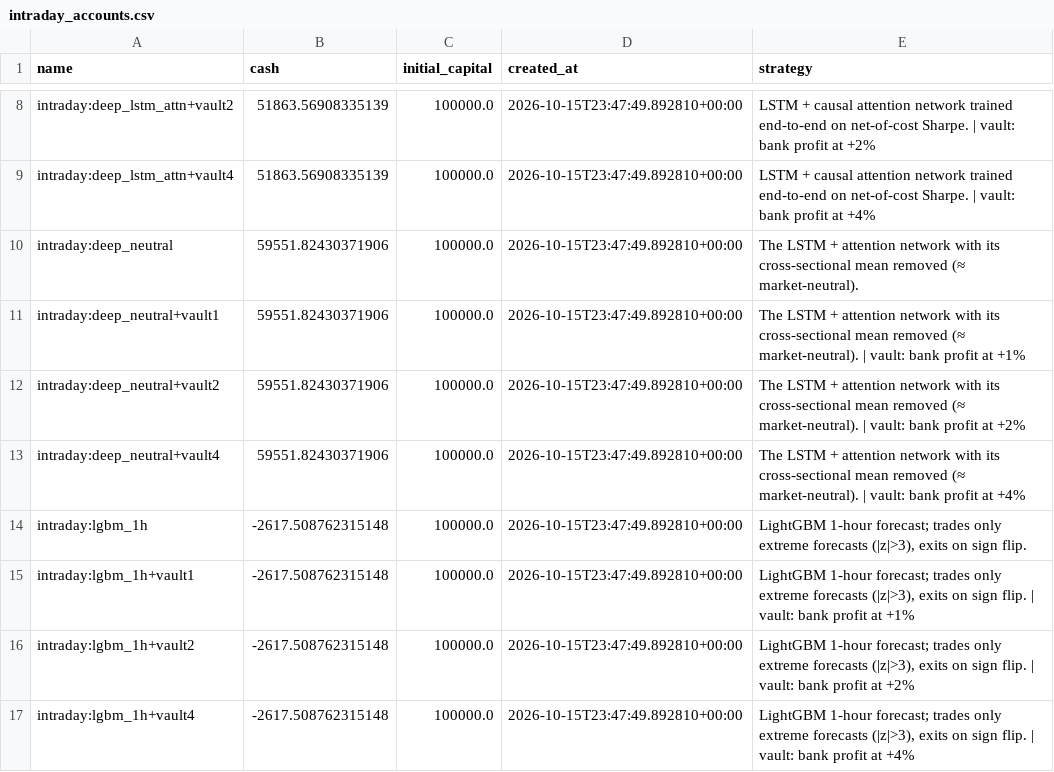
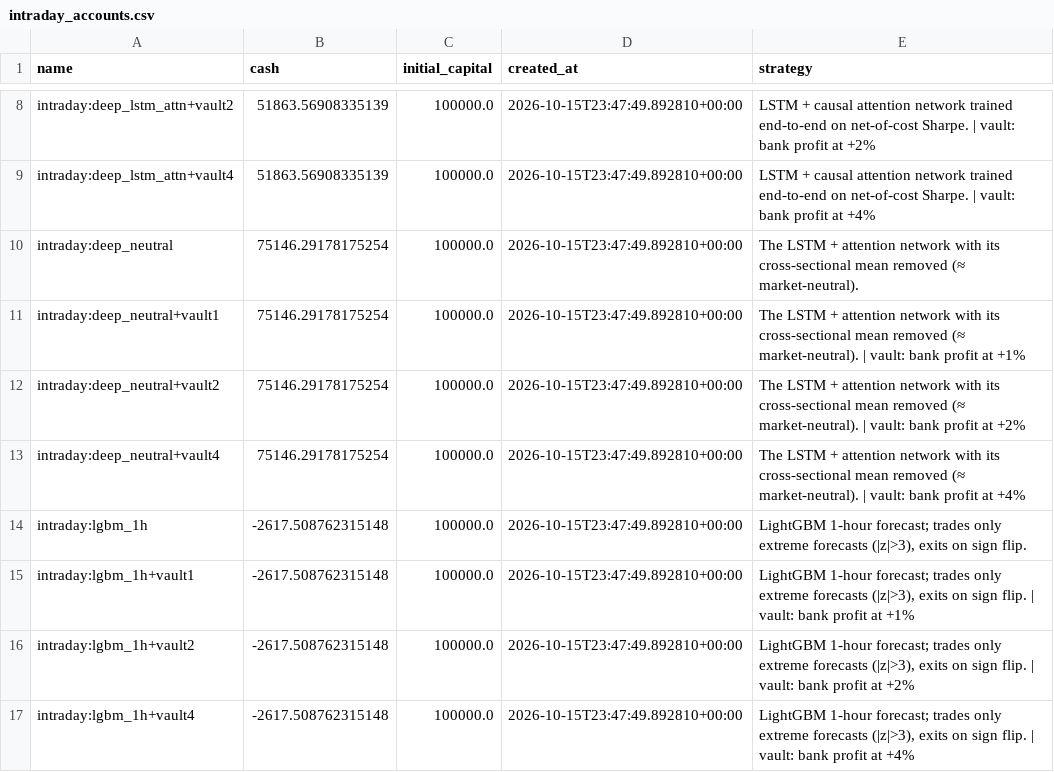
Before and after one commit to mazer12-afk/tradinglab, a CSV file: csv/intraday_accounts.csv, drawn as a sheet; only a part is shown, gaps mark what is left out.

```diff
--- a/csv/intraday_accounts.csv
+++ b/csv/intraday_accounts.csv
@@ -9,6 +9,6 @@ intraday:deep_lstm_attn+vault2,51863.56908335139,100000.0,2026-10-15T23:47:49.89
 intraday:deep_lstm_attn+vault4,51863.56908335139,100000.0,2026-10-15T23:47:49.892810+00:00,LSTM + causal attention network trained end-to-end on net-of-cost Sharpe. | vault: bank profit at +4%
-intraday:deep_neutral,59551.82430371906,100000.0,2026-10-15T23:47:49.892810+00:00,The LSTM + attention network with its cross-sectional mean removed (≈ market-neutral).
-intraday:deep_neutral+vault1,59551.82430371906,100000.0,2026-10-15T23:47:49.892810+00:00,The LSTM + attention network with its cross-sectional mean removed (≈ market-neutral). | vault: bank profit at +1%
-intraday:deep_neutral+vault2,59551.82430371906,100000.0,2026-10-15T23:47:49.892810+00:00,The LSTM + attention network with its cross-sectional mean removed (≈ market-neutral). | vault: bank profit at +2%
-intraday:deep_neutral+vault4,59551.82430371906,100000.0,2026-10-15T23:47:49.892810+00:00,The LSTM + attention network with its cross-sectional mean removed (≈ market-neutral). | vault: bank profit at +4%
+intraday:deep_neutral,75146.29178175254,100000.0,2026-10-15T23:47:49.892810+00:00,The LSTM + attention network with its cross-sectional mean removed (≈ market-neutral).
+intraday:deep_neutral+vault1,75146.29178175254,100000.0,2026-10-15T23:47:49.892810+00:00,The LSTM + attention network with its cross-sectional mean removed (≈ market-neutral). | vault: bank profit at +1%
+intraday:deep_neutral+vault2,75146.29178175254,100000.0,2026-10-15T23:47:49.892810+00:00,The LSTM + attention network with its cross-sectional mean removed (≈ market-neutral). | vault: bank profit at +2%
+intraday:deep_neutral+vault4,75146.29178175254,100000.0,2026-10-15T23:47:49.892810+00:00,The LSTM + attention network with its cross-sectional mean removed (≈ market-neutral). | vault: bank profit at +4%
 intraday:lgbm_1h,-2617.508762315148,100000.0,2026-10-15T23:47:49.892810+00:00,"LightGBM 1-hour forecast; trades only extreme forecasts (|z|>3), exits on sign flip."
```
Also changed, not shown: 11 other files.
